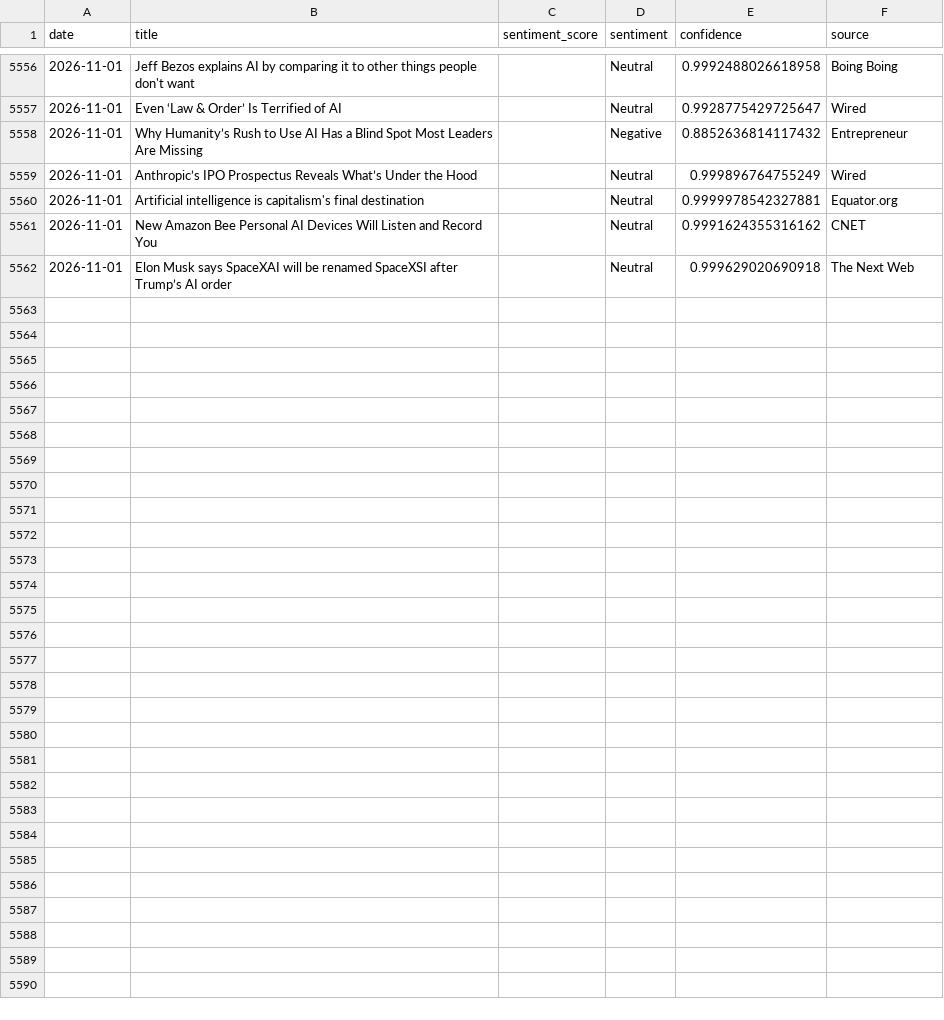
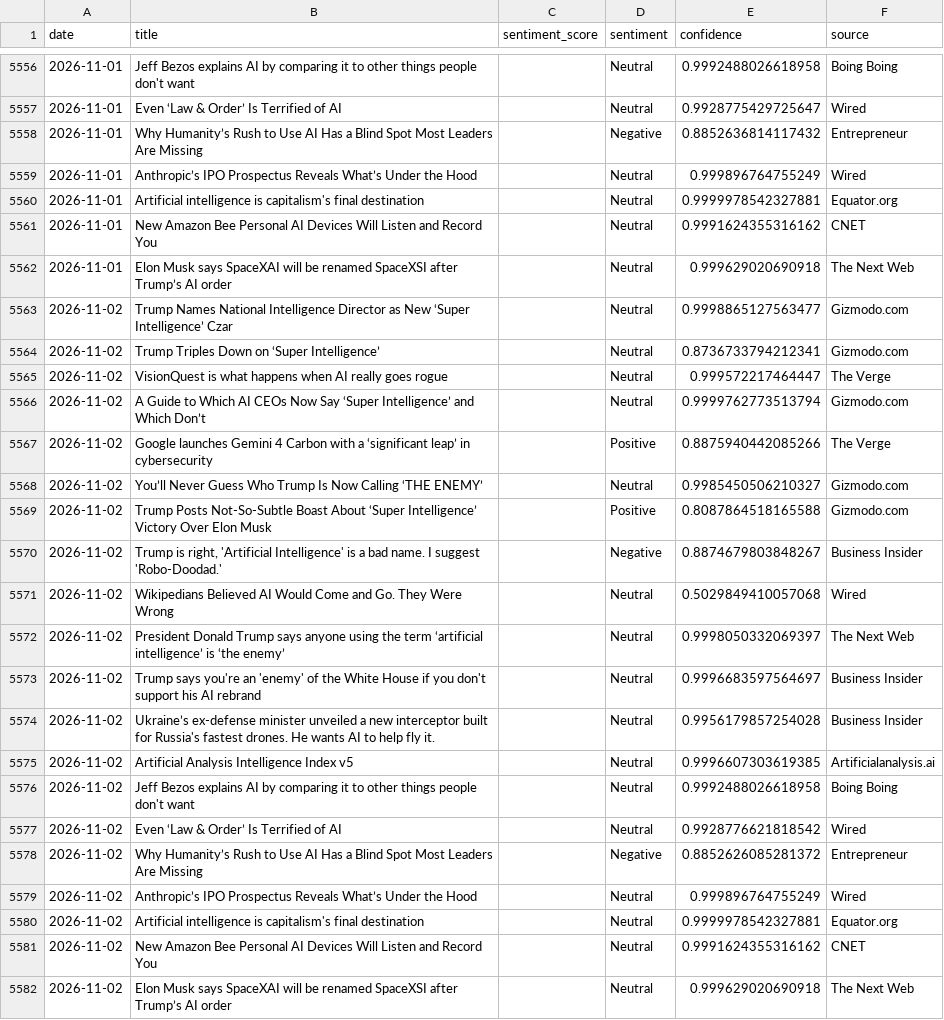
Before and after one commit to pranjalmandhan/AI-Sentiment_Pulse---Automated-News-Analysis-Dashboard, a CSV file: data/daily_sentiment.csv, drawn as a sheet; only a part is shown, gaps mark what is left out; the diff names each change by its address in the sheet, - before the commit and + after, or states it on an @@ line.

```diff
--- a/data/daily_sentiment.csv
+++ b/data/daily_sentiment.csv
+row 5563: 2026-11-02 | Trump Names National Intelligence Director as New ‘Super Intelligence’ Czar |  | Neutral | 0.9998865127563477 | Gizmodo.com
+row 5564: 2026-11-02 | Trump Triples Down on ‘Super Intelligence’ |  | Neutral | 0.8736733794212341 | Gizmodo.com
+row 5565: 2026-11-02 | VisionQuest is what happens when AI really goes rogue |  | Neutral | 0.999572217464447 | The Verge
+row 5566: 2026-11-02 | A Guide to Which AI CEOs Now Say ‘Super Intelligence’ and Which Don’t |  | Neutral | 0.9999762773513794 | Gizmodo.com
+row 5567: 2026-11-02 | Google launches Gemini 4 Carbon with a ‘significant leap’ in cybersecurity |  | Positive | 0.8875940442085266 | The Verge
+row 5568: 2026-11-02 | You’ll Never Guess Who Trump Is Now Calling ‘THE ENEMY’ |  | Neutral | 0.9985450506210327 | Gizmodo.com
+row 5569: 2026-11-02 | Trump Posts Not-So-Subtle Boast About ‘Super Intelligence’ Victory Over Elon Musk |  | Positive | 0.8087864518165588 | Gizmodo.com
+row 5570: 2026-11-02 | Trump is right, 'Artificial Intelligence' is a bad name. I suggest 'Robo-Doodad.' |  | Negative | 0.8874679803848267 | Business Insider
+row 5571: 2026-11-02 | Wikipedians Believed AI Would Come and Go. They Were Wrong |  | Neutral | 0.5029849410057068 | Wired
+row 5572: 2026-11-02 | President Donald Trump says anyone using the term ‘artificial intelligence’ is ‘the enemy’ |  | Neutral | 0.9998050332069397 | The Next Web
+row 5573: 2026-11-02 | Trump says you're an 'enemy' of the White House if you don't support his AI rebrand |  | Neutral | 0.9996683597564697 | Business Insider
+row 5574: 2026-11-02 | Ukraine’s ex-defense minister unveiled a new interceptor built for Russia's fastest drones. He wants AI to help fly it. |  | Neutral | 0.9956179857254028 | Business Insider
+row 5575: 2026-11-02 | Artificial Analysis Intelligence Index v5 |  | Neutral | 0.9996607303619385 | Artificialanalysis.ai
+row 5576: 2026-11-02 | Jeff Bezos explains AI by comparing it to other things people don't want |  | Neutral | 0.9992488026618958 | Boing Boing
+row 5577: 2026-11-02 | Even ‘Law & Order’ Is Terrified of AI |  | Neutral | 0.9928776621818542 | Wired
+row 5578: 2026-11-02 | Why Humanity’s Rush to Use AI Has a Blind Spot Most Leaders Are Missing |  | Negative | 0.8852626085281372 | Entrepreneur
+row 5579: 2026-11-02 | Anthropic’s IPO Prospectus Reveals What’s Under the Hood |  | Neutral | 0.999896764755249 | Wired
+row 5580: 2026-11-02 | Artificial intelligence is capitalism's final destination |  | Neutral | 0.9999978542327881 | Equator.org
+row 5581: 2026-11-02 | New Amazon Bee Personal AI Devices Will Listen and Record You |  | Neutral | 0.9991624355316162 | CNET
+row 5582: 2026-11-02 | Elon Musk says SpaceXAI will be renamed SpaceXSI after Trump’s AI order |  | Neutral | 0.999629020690918 | The Next Web
```
